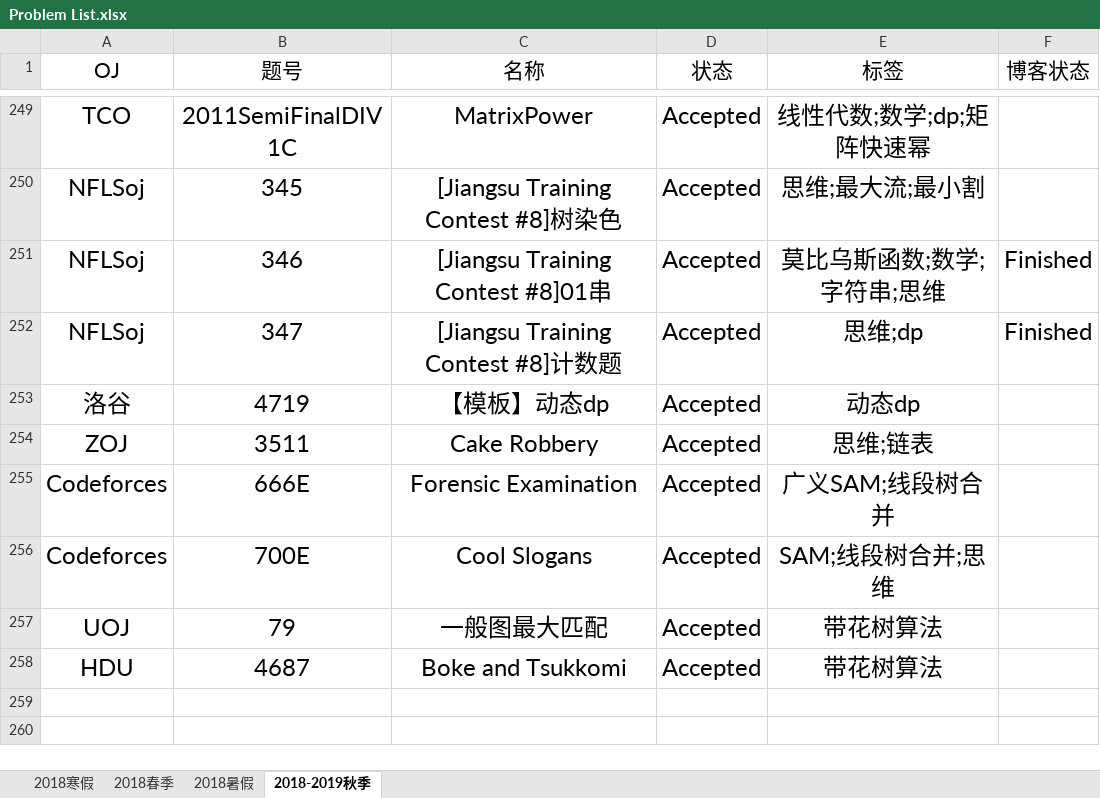
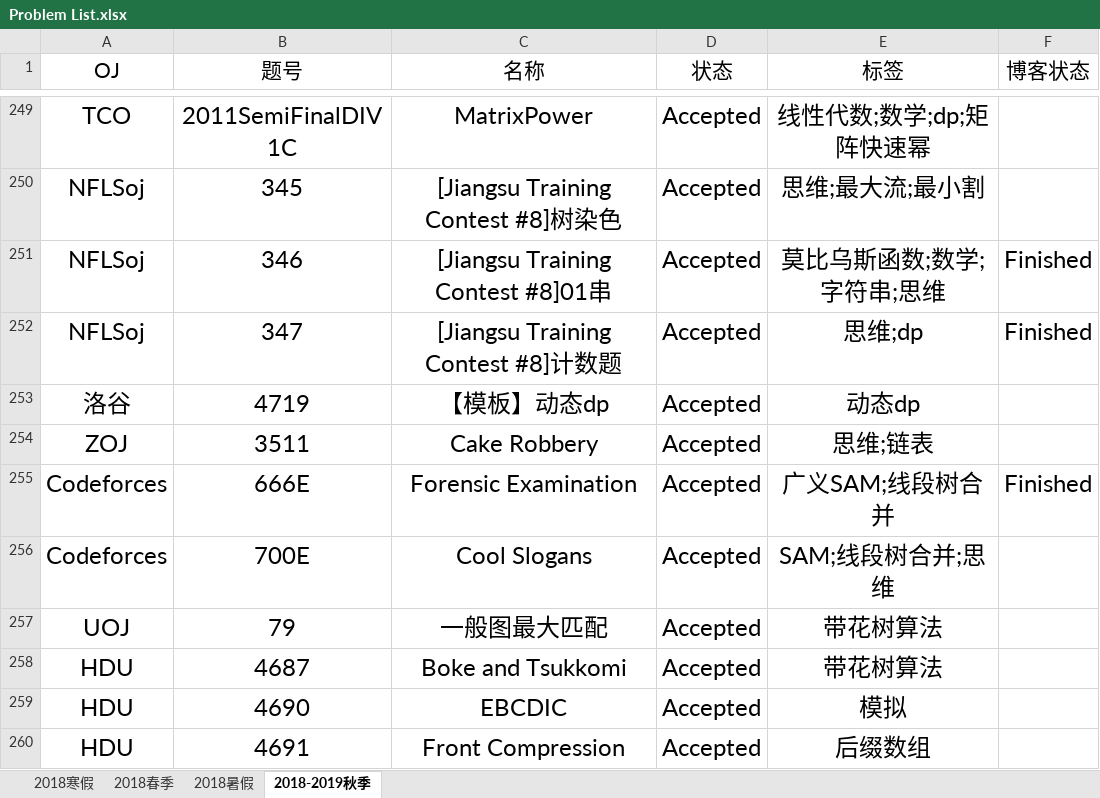
Before and after one commit to IcePrincess-1968/Programmes, an Excel workbook: Problem List.xlsx, sheet 2018-2019秋季, drawn as a sheet; only a part is shown, gaps mark what is left out; values as stored, in another font and other column widths than the file's, no borders; the diff names each change by its address in the sheet, - before the commit and + after, or states it on an @@ line.

```diff
--- a/Problem List.xlsx (sheet 2018-2019秋季)
+++ b/Problem List.xlsx (sheet 2018-2019秋季)
-F255 (博客状态): (empty)
+F255 (博客状态): Finished
+row 259: HDU | 4690 | EBCDIC | Accepted | 模拟
+row 260: HDU | 4691 | Front Compression | Accepted | 后缀数组
```
Also changed, not shown: 2 other files.
